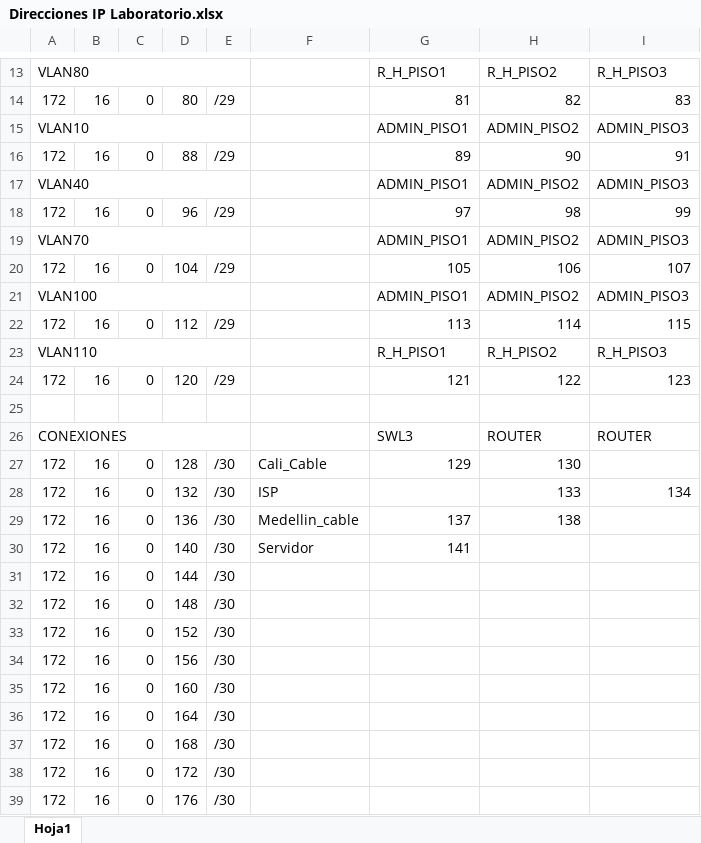
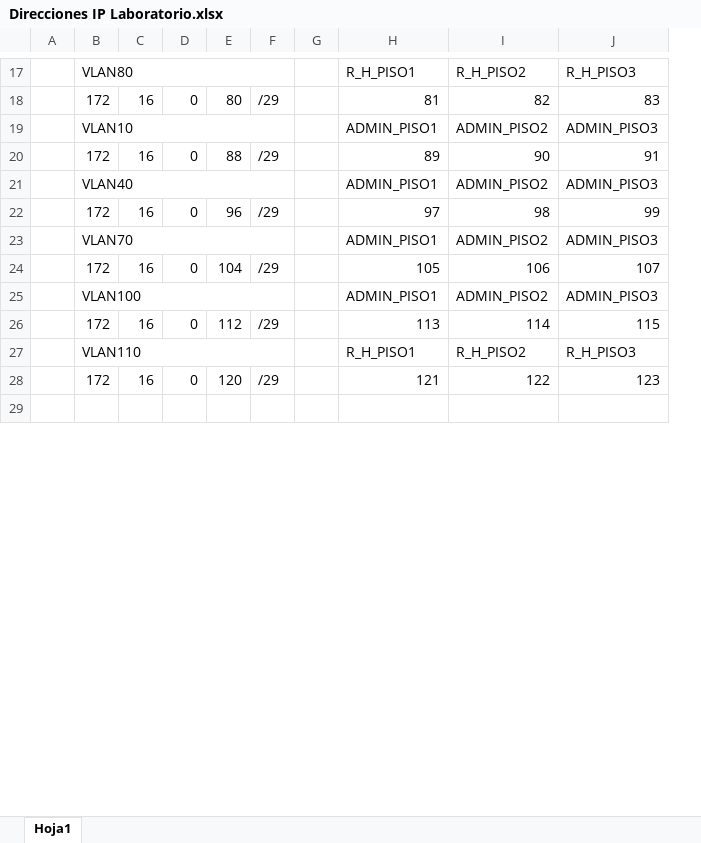
Before and after one commit to jsanch90/lab_telematica, an Excel workbook: Direcciones IP Laboratorio.xlsx, sheet Hoja1, drawn as a sheet; only a part is shown, gaps mark what is left out; values as stored, in another font and other column widths than the file's, no cell formats; removed rows and columns are numbered as before the commit, all else as after; rows hold the shown columns only; the diff covers the shown part only; the diff names each change by its address in the sheet, - before the commit and + after, or states it on an @@ line.

```diff
--- a/Direcciones IP Laboratorio.xlsx (sheet Hoja1)
+++ b/Direcciones IP Laboratorio.xlsx (sheet Hoja1)
+column A, empty
+column C, rows 18-28: 16 |  | 16 |  | 16 |  | 16 |  | 16 |  | 16
+column D, rows 18-28: 0 |  | 0 |  | 0 |  | 0 |  | 0 |  | 0
+column E, rows 18-28: 80 |  | 88 |  | 96 |  | 104 |  | 112 |  | 120
+column F, rows 18-28: /29 |  | /29 |  | /29 |  | /29 |  | /29 |  | /29
-column C, rows 14-24: 0 |  | 0 |  | 0 |  | 0 |  | 0 |  | 0
-column D, rows 14-24: 80 |  | 88 |  | 96 |  | 104 |  | 112 |  | 120
-column E, rows 14-24: /29 |  | /29 |  | /29 |  | /29 |  | /29 |  | /29
-column F, empty
-A13:E13 merged
+B17:F17 merged
-G18: 16
+G18: (empty)
-A15:E15 merged
+B19:F19 merged
-G20: 16
+G20: (empty)
-A17:E17 merged
+B21:F21 merged
-G22: 16
+G22: (empty)
-A19:E19 merged
+B23:F23 merged
-G24: 16
+G24: (empty)
-A21:E21 merged
+B25:F25 merged
-G26: 16
+G26: (empty)
-A23:E23 merged
+B27:F27 merged
-G28: 16
+G28: (empty)
-row 26: CONEXIONES |  |  |  |  |  | SWL3 | ROUTER | ROUTER
-row 27: 172 | 16 | 0 | 128 | /30 | Cali_Cable | 129 | 130
-row 28: 172 | 16 | 0 | 132 | /30 | ISP |  | 133 | 134
-row 29: 172 | 16 | 0 | 136 | /30 | Medellin_cable | 137 | 138
-row 30: 172 | 16 | 0 | 140 | /30 | Servidor | 141
-row 31: 172 | 16 | 0 | 144 | /30
-row 32: 172 | 16 | 0 | 148 | /30
-row 33: 172 | 16 | 0 | 152 | /30
-row 34: 172 | 16 | 0 | 156 | /30
-row 35: 172 | 16 | 0 | 160 | /30
-row 36: 172 | 16 | 0 | 164 | /30
-row 37: 172 | 16 | 0 | 168 | /30
-row 38: 172 | 16 | 0 | 172 | /30
-row 39: 172 | 16 | 0 | 176 | /30
```
Also changed, not shown: 33 added rows, 19 removed rows, 6 edited cells and merged cells elsewhere in this sheet, cell formats.
